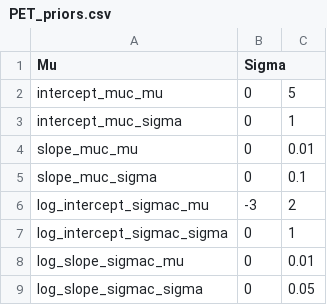
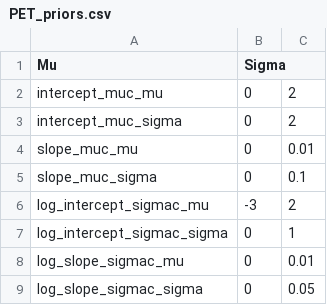
Before and after one commit to benjamingarzon/DAandConnectomes, a CSV file: model/priors/PET_priors.csv, drawn as a sheet.

```diff
--- a/model/priors/PET_priors.csv
+++ b/model/priors/PET_priors.csv
@@ -1,4 +1,4 @@
 Mu	Sigma
-intercept_muc_mu 	0	5
-intercept_muc_sigma	0	1
+intercept_muc_mu 	0	2
+intercept_muc_sigma	0	2
 slope_muc_mu	0	0.01
```
Also changed, not shown: 4 other files.
